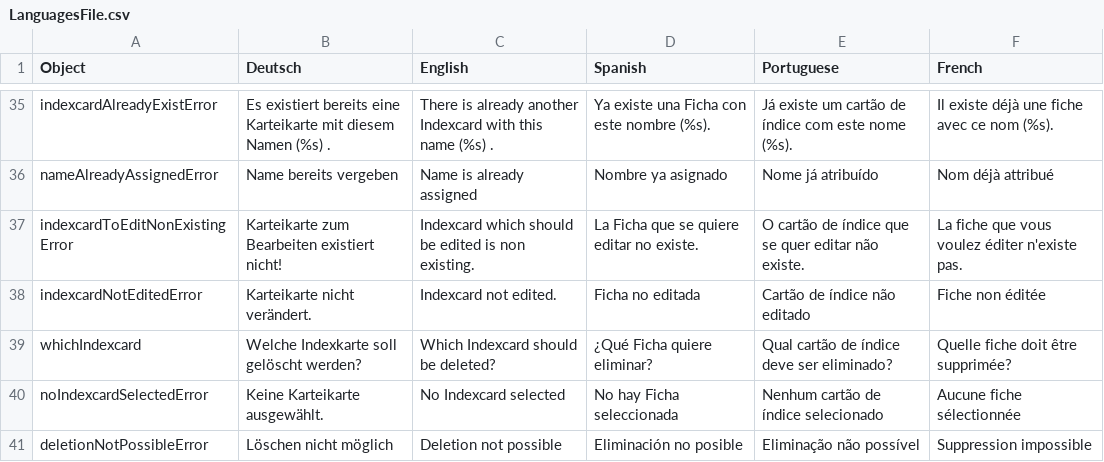
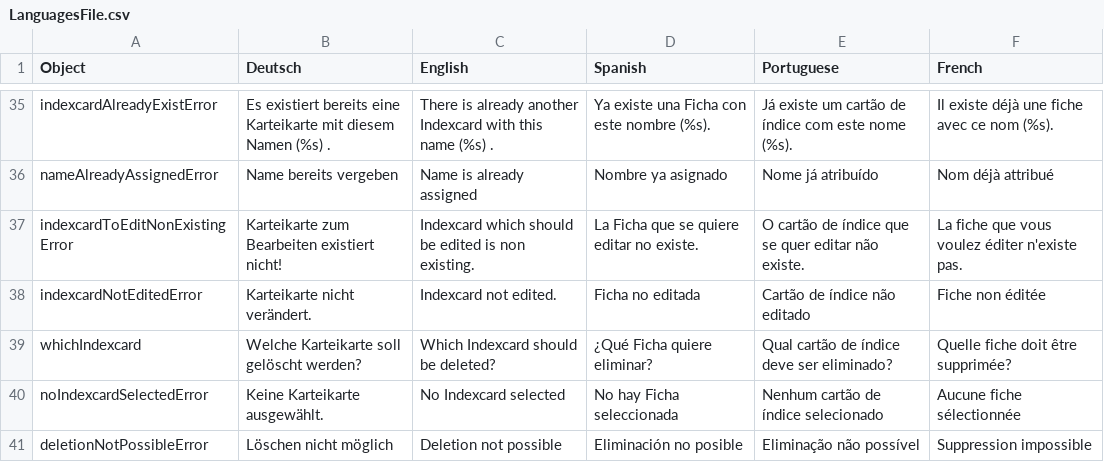
Before and after one commit to PabloFreitas-lib/myosotis-swp, a CSV file: src/main/resources/LanguagesFile.csv, drawn as a sheet; only a part is shown, gaps mark what is left out.

```diff
--- a/src/main/resources/LanguagesFile.csv
+++ b/src/main/resources/LanguagesFile.csv
@@ -38,3 +38,3 @@ indexcardToEditNonExistingError;Karteikarte zum Bearbeiten existiert nicht!;Inde
 indexcardNotEditedError;Karteikarte nicht verändert.;Indexcard not edited.; Ficha no editada; Cartão de índice não editado; Fiche non éditée
-whichIndexcard;Welche Indexkarte soll gelöscht werden?;Which Indexcard should be deleted?; ¿Qué Ficha quiere eliminar?; Qual cartão de índice deve ser eliminado?; Quelle fiche doit être supprimée?
+whichIndexcard;Welche Karteikarte soll gelöscht werden?;Which Indexcard should be deleted?; ¿Qué Ficha quiere eliminar?; Qual cartão de índice deve ser eliminado?; Quelle fiche doit être supprimée?
 noIndexcardSelectedError;Keine Karteikarte ausgewählt.;No Indexcard selected; No hay Ficha seleccionada; Nenhum cartão de índice selecionado; Aucune fiche sélectionnée
```
Also changed, not shown: 1 other file.
